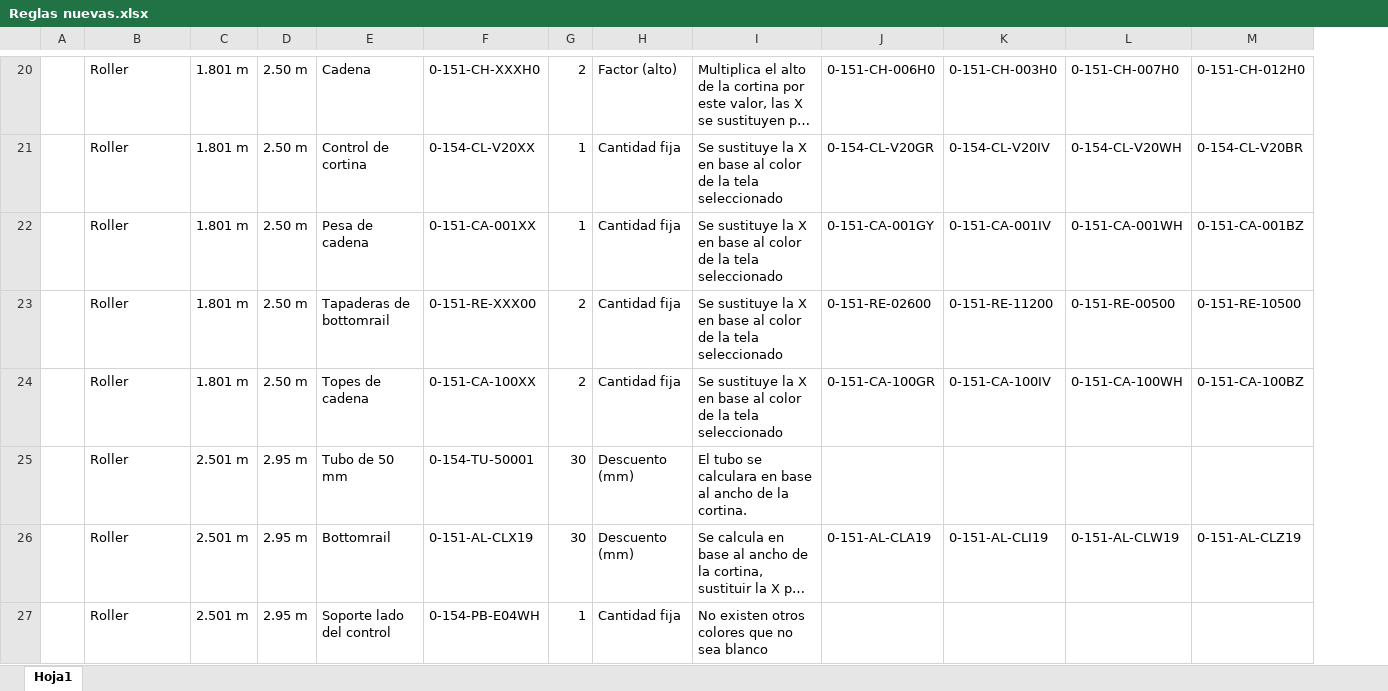
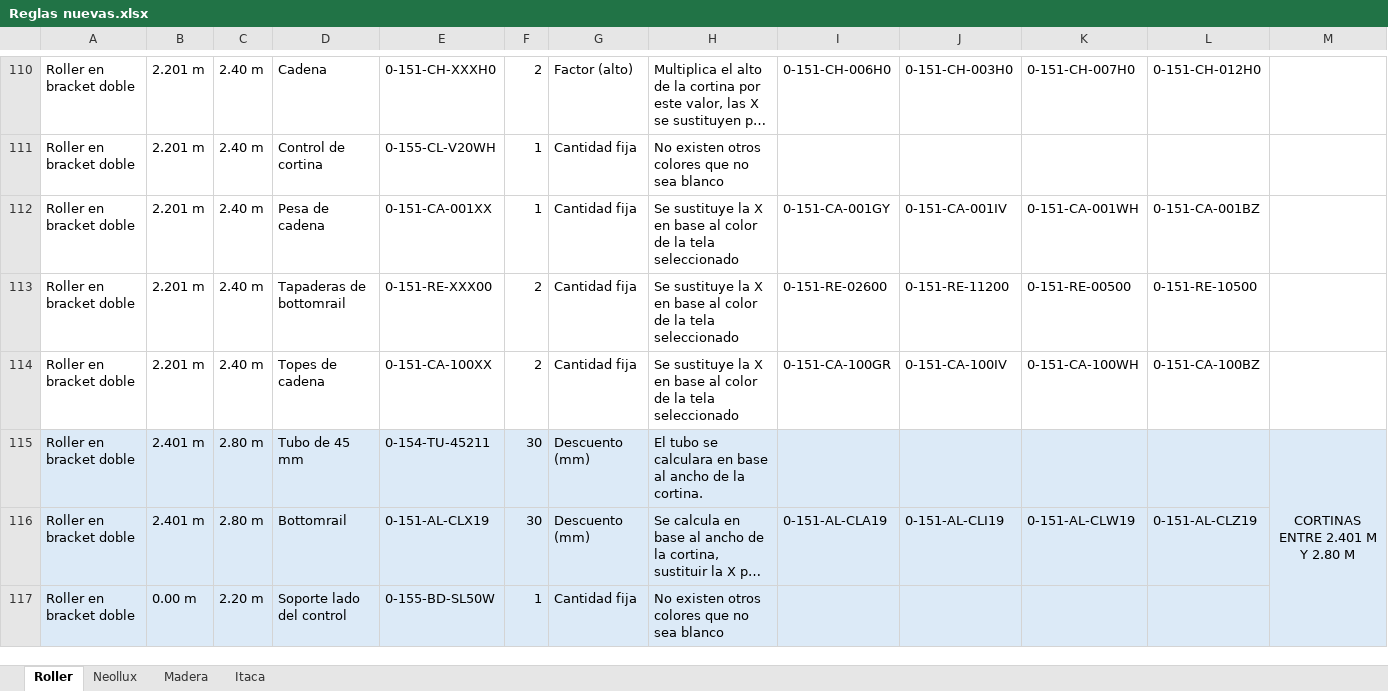
Before and after one commit to diegonoyola19-cmyk/luxia-screen-mvp, an Excel workbook: docs/Reglas nuevas.xlsx, sheet Roller, drawn as a sheet; only a part is shown, gaps mark what is left out; long unchanged cells end in …; values as stored, in another font and other column widths than the file's, no borders; removed rows and columns are numbered as before the commit, all else as after; the diff covers the shown part only; the diff names each change by its address in the sheet, - before the commit and + after, or states it on an @@ line.

```diff
--- a/docs/Reglas nuevas.xlsx (sheet Roller)
+++ b/docs/Reglas nuevas.xlsx (sheet Roller)
-sheet tab: Hoja1
+sheet tab: Roller
+sheet tab: Neollux
+sheet tab: Madera
+sheet tab: Itaca
-column A, empty
+column M, row 115: CORTINAS ENTRE 2.401 M Y 2.80 M
-A110: Roller
+A110: Roller en bracket doble
-B110: 1.801 m
+B110: 2.201 m
-C110: 2.50 m
+C110: 2.40 m
-row 21:  | Roller | 1.801 m | 2.50 m | Control de cortina | 0-154-CL-V20XX | 1 | Cantidad fija | Se sustituye la X en base al color de la tela seleccionado | 0-154-CL-V20GR | 0-154-CL-V20IV | 0-154-CL-V20WH | 0-154-CL-V20BR
+row 111: Roller en bracket doble | 2.201 m | 2.40 m | Control de cortina | 0-155-CL-V20WH | 1 | Cantidad fija | No existen otros colores que no sea blanco
-A112:A117: Roller
+A112:A117: Roller en bracket doble
-B112:B114: 1.801 m
+B112:B114: 2.201 m
-C112:C114: 2.50 m
+C112:C114: 2.40 m
-A115:L117 fill: none
+A115:L117 fill: #DCEAF7
-B115:B116: 2.501 m
+B115:B116: 2.401 m
-C115:C116: 2.95 m
+C115:C116: 2.80 m
-D115: Tubo de 50 mm
+D115: Tubo de 45 mm
-E115: 0-154-TU-50001
+E115: 0-154-TU-45211
-B117: 2.501 m
+B117: 0.00 m
-C117: 2.95 m
+C117: 2.20 m
-E117: 0-154-PB-E04WH
+E117: 0-155-BD-SL50W
```
Also changed, not shown: 100 added rows, 11 removed rows, 1 moved row, 59 edited cells and cell formats elsewhere in this sheet, 12 other files.
